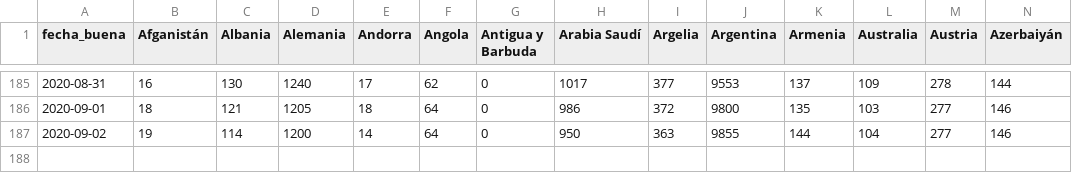
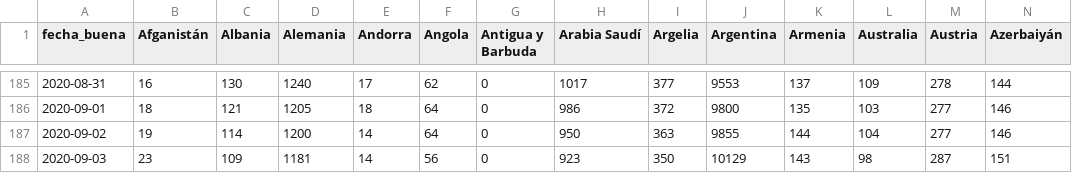
Before and after one commit to ECLaboratorio/unidad-de-datos, a CSV file: proyectos/covid-19/evolucion-datos-covid/media-casos-diarios-paises-datos.csv, drawn as a sheet; only a part is shown, gaps mark what is left out; rows hold the shown columns only; the diff names each change by its address in the sheet, - before the commit and + after, or states it on an @@ line.

```diff
--- a/proyectos/covid-19/evolucion-datos-covid/media-casos-diarios-paises-datos.csv
+++ b/proyectos/covid-19/evolucion-datos-covid/media-casos-diarios-paises-datos.csv
+row 188: 2020-09-03 | 23 | 109 | 1181 | 14 | 56 | 0 | 923 | 350 | 10129 | 143 | 98 | 287 | 151
```
Also changed, not shown: proyectos/covid-19/evolucion-datos-covid/top10-paises-datos.csv, 2 other files.
